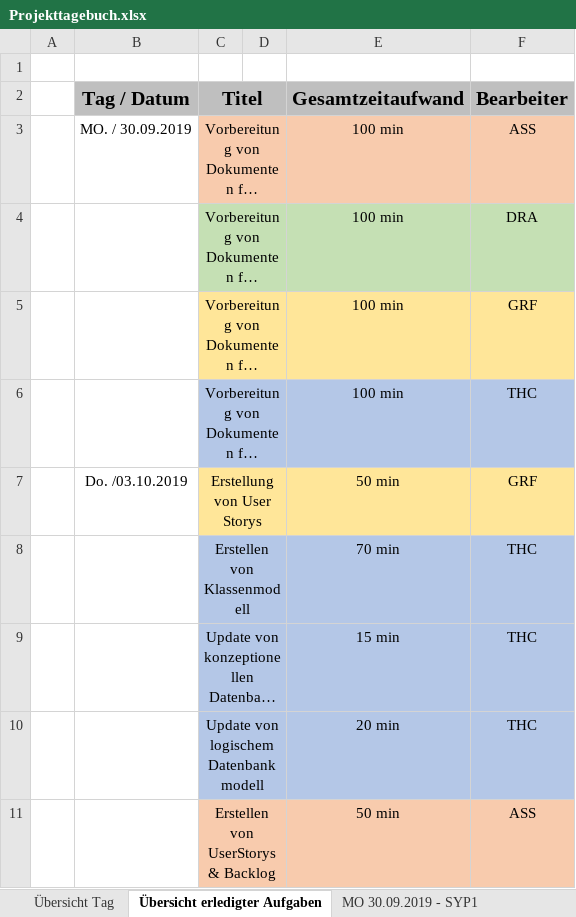
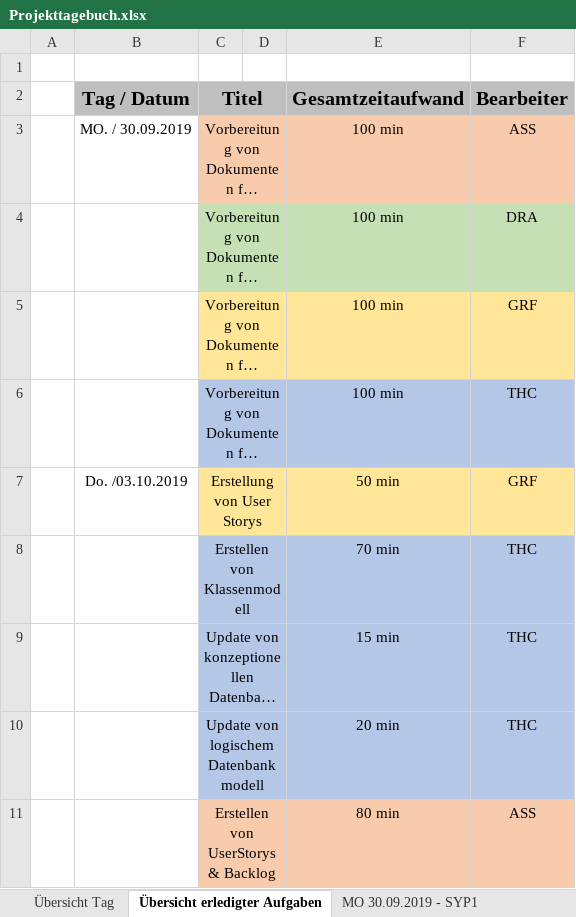
Before and after one commit to htl-thalerc/FVisual, an Excel workbook: FVisual_Documentation/Projekttagebuch.xlsx, sheet Übersicht erledigter Aufgaben, drawn as a sheet; long unchanged cells end in …; values as stored, in another font and other column widths than the file's, no borders; the diff names each change by its address in the sheet, - before the commit and + after, or states it on an @@ line.

```diff
--- a/FVisual_Documentation/Projekttagebuch.xlsx (sheet Übersicht erledigter Aufgaben)
+++ b/FVisual_Documentation/Projekttagebuch.xlsx (sheet Übersicht erledigter Aufgaben)
-E11 (Gesamtzeitaufwand): 50 min
+E11 (Gesamtzeitaufwand): 80 min
```
Also changed, not shown: sheet MO 03.10.2019 - WINF, other sheet tabs.
